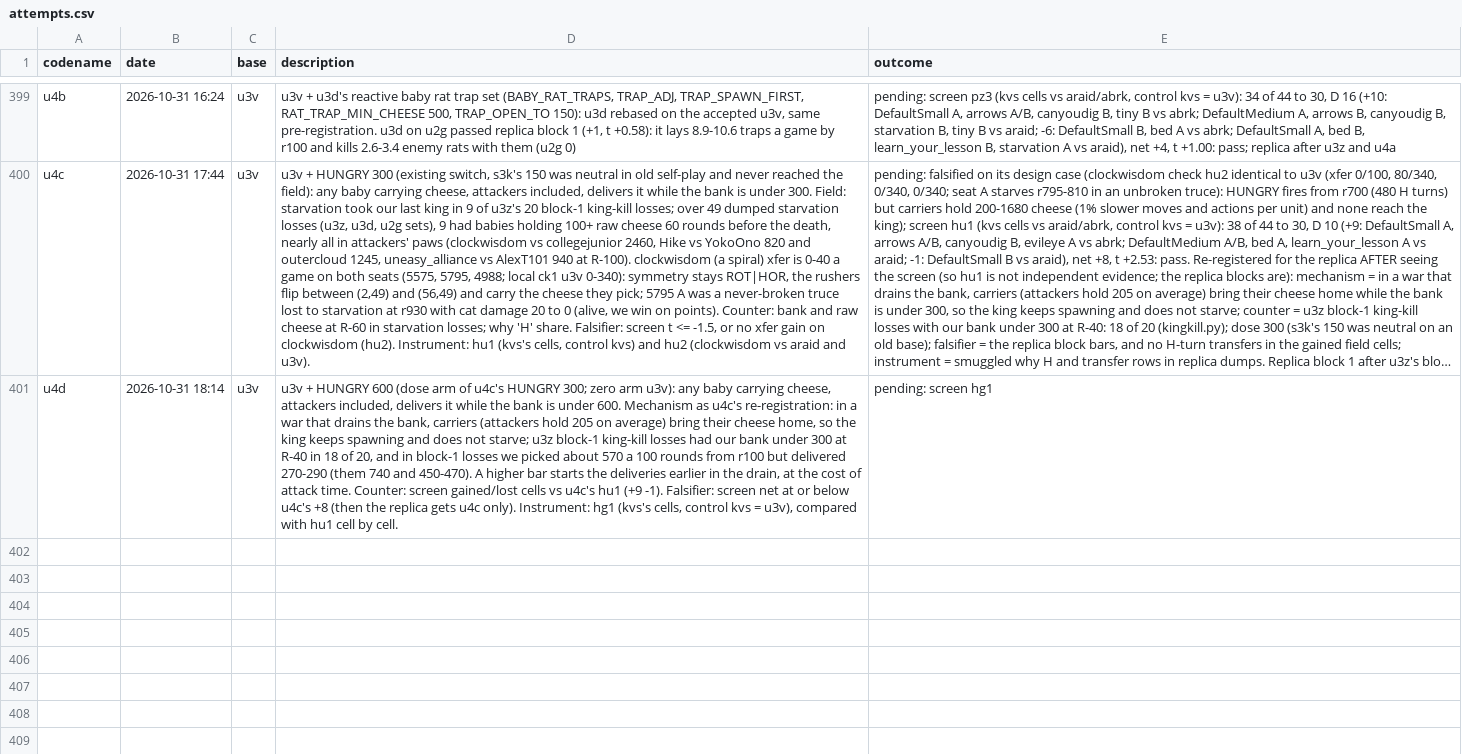
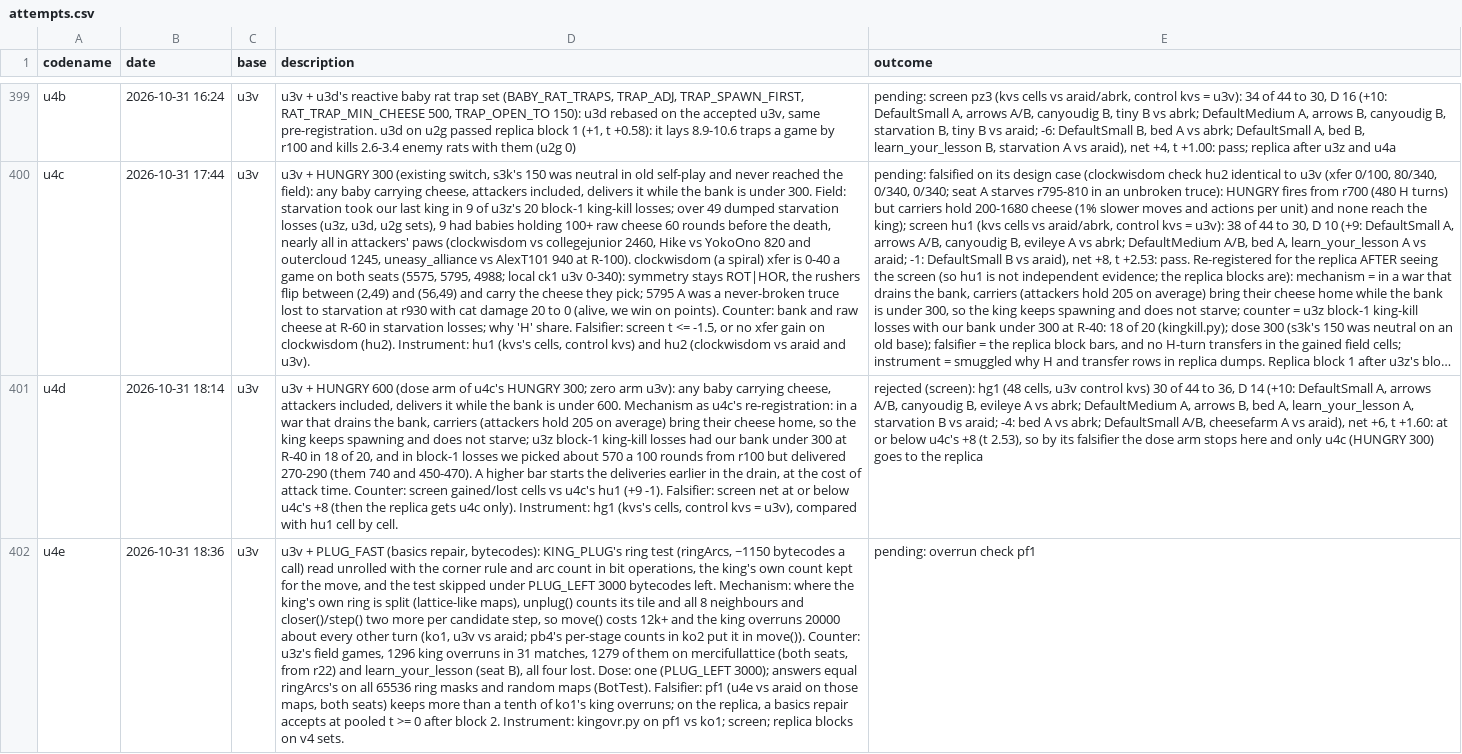
Before and after one commit to terryvanbelle/battlecode26b-vibe, a CSV file: progress/attempts.csv, drawn as a sheet; only a part is shown, gaps mark what is left out; long unchanged cells end in …; the diff names each change by its address in the sheet, - before the commit and + after, or states it on an @@ line.

```diff
--- a/progress/attempts.csv
+++ b/progress/attempts.csv
-E401 (outcome): pending: screen hg1
+E401 (outcome): rejected (screen): hg1 (48 cells, u3v control kvs) 30 of 44 to 36, D 14 (+10: DefaultSmall A, arrows A/B, canyoudig B, evileye A vs abrk; DefaultMedium A, arrows B, bed A, learn_your_lesson A, starvation B vs araid; -4: bed A vs abrk; DefaultSmall A/B, cheesefarm A vs araid), net +6, t +1.60: at or below u4c's +8 (t 2.53), so by its falsifier the dose arm stops here and only u4c (HUNGRY 300) goes to the replica
+row 402: u4e | 2026-10-31 18:36 | u3v | u3v + PLUG_FAST (basics repair, bytecodes): KING_PLUG's ring test (ringArcs, ~1150 bytecodes a call) read unrolled with the corner rule and arc count in bit operations, the king's own count kept for the move, and the test skipped under PLUG_LEFT 3000 bytecodes left. Mechanism: where the king's own ring is split (lattice-like maps), unplug() counts its tile and all 8 neighbours and closer()/step() two more per candidate step, so move() costs 12k+ and the king overruns 20000 about every other turn (ko1, u3v vs araid; pb4's per-stage counts in ko2 put it in move()). Counter: u3z's field games, 1296 king overruns in 31 matches, 1279 of them on mercifullattice (both seats, from r22) and learn_your_lesson (seat B), all four lost. Dose: one (PLUG_LEFT 3000); answers equal ringArcs's on all 65536 ring masks and random maps (BotTest). Falsifier: pf1 (u4e vs araid on those maps, both seats) keeps more than a tenth of ko1's king overruns; on the replica, a basics repair accepts at pooled t >= 0 after block 2. Instrument: kingovr.py on pf1 vs ko1; screen; replica blocks on v4 sets. | pending: overrun check pf1
```
Also changed, not shown: 26 other files.
